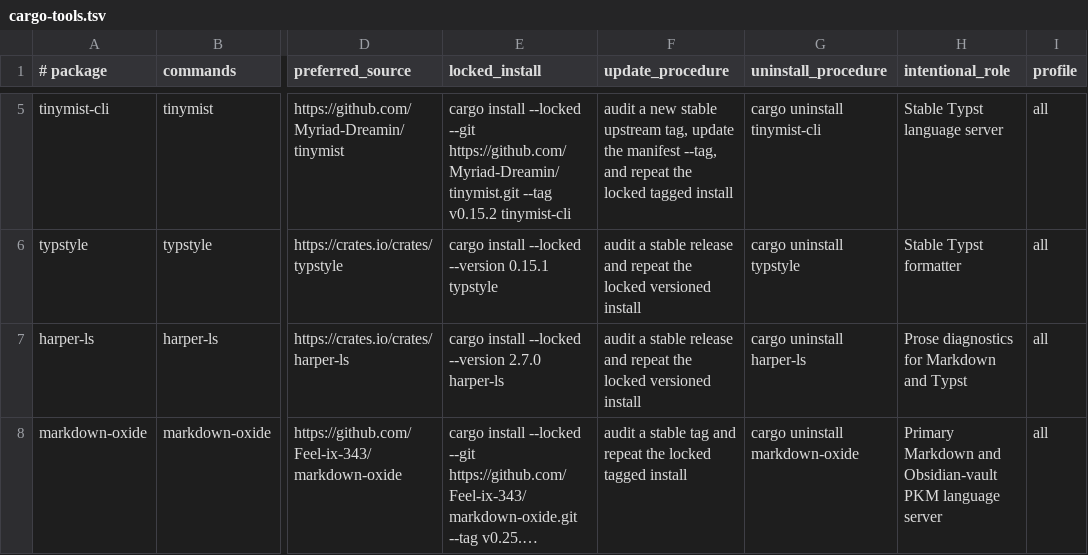
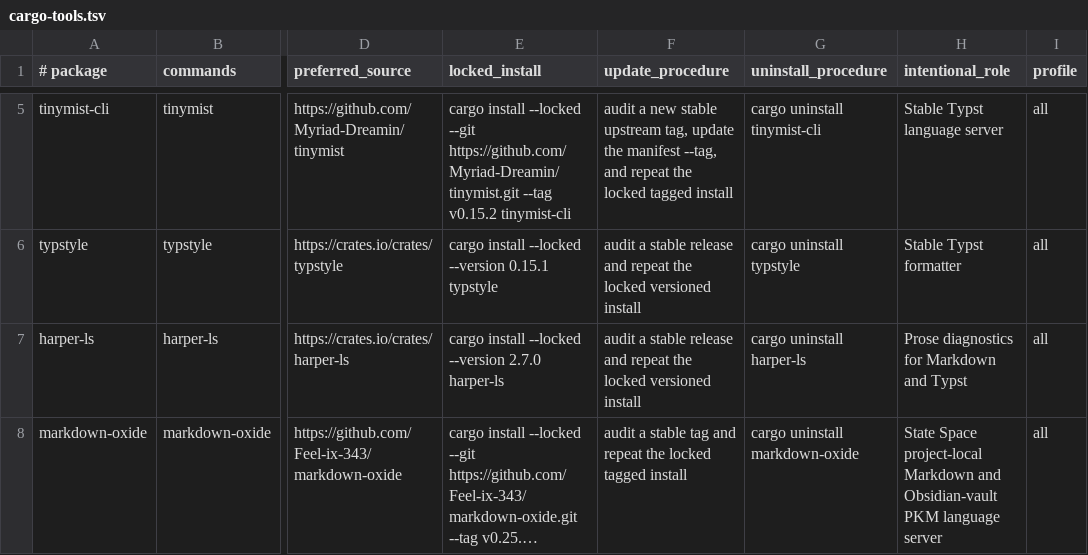
Before and after one commit to snaldos/naldo-dots, a TSV file: bootstrap/fedora/cargo-tools.tsv, drawn as a sheet; only a part is shown, gaps mark what is left out; long unchanged cells end in …; the diff names each change by its address in the sheet, - before the commit and + after, or states it on an @@ line.

```diff
--- a/bootstrap/fedora/cargo-tools.tsv
+++ b/bootstrap/fedora/cargo-tools.tsv
-H8 (intentional_role): Primary Markdown and…
+H8 (intentional_role): State Space project-local Markdown and…
```
Also changed, not shown: bootstrap/fedora/external-tools.tsv, 8 other files.
